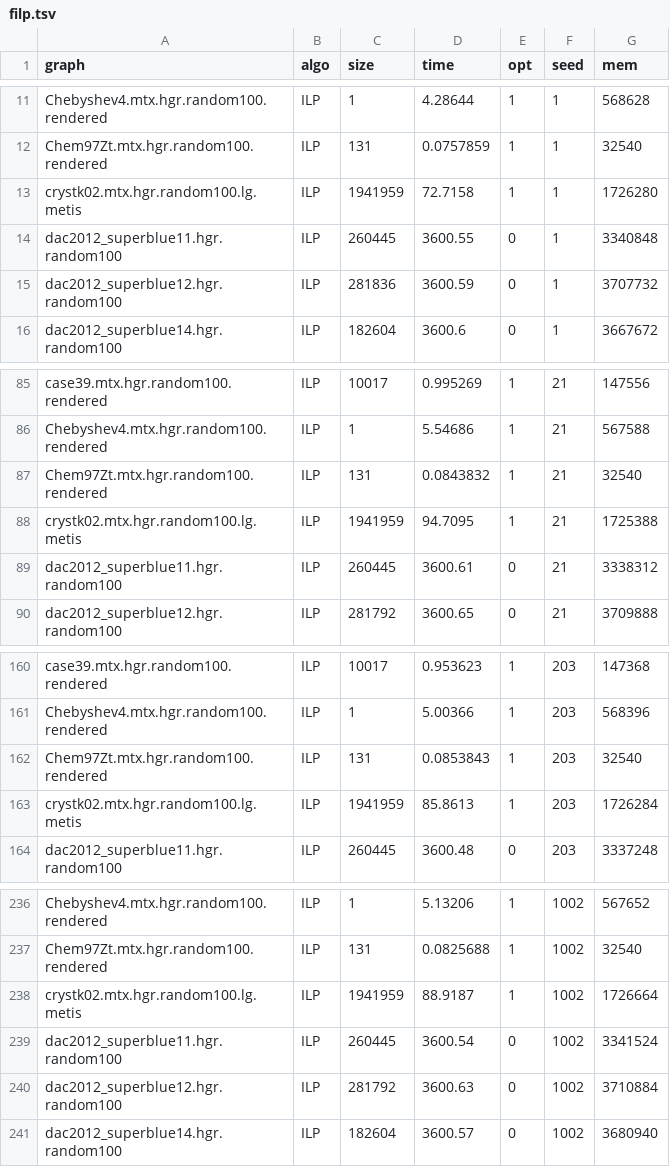
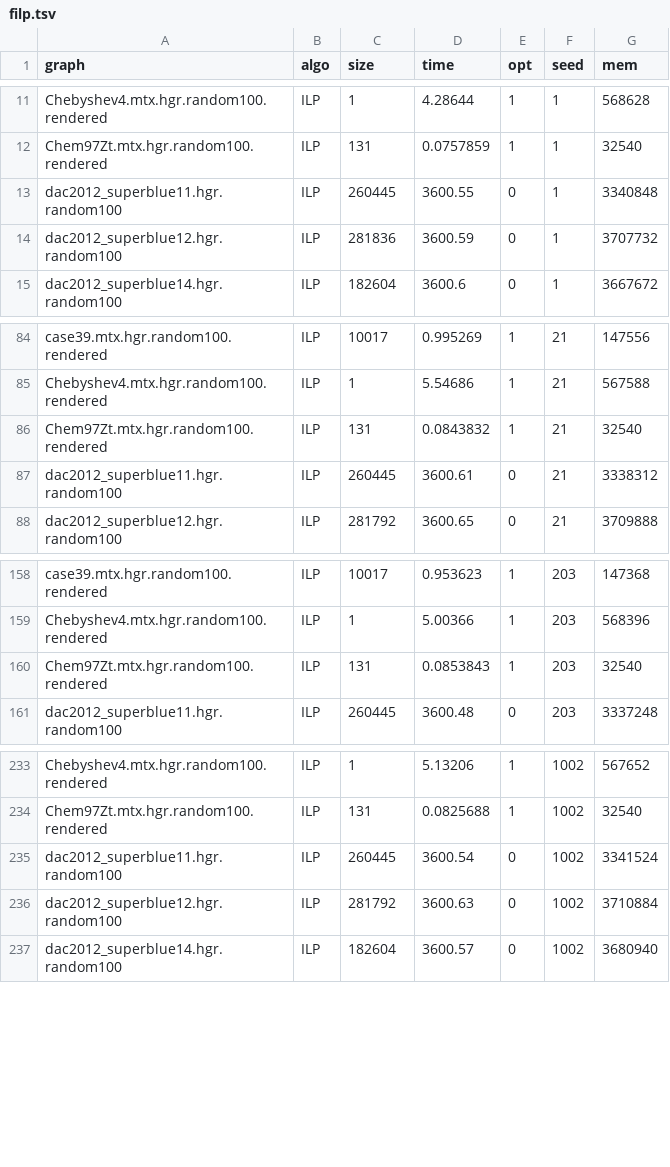
Before and after one commit to KarlsruheMIS/HyperMIS, a TSV file: results/ILP/filp.tsv, drawn as a sheet; only a part is shown, gaps mark what is left out.

```diff
--- a/results/ILP/filp.tsv
+++ b/results/ILP/filp.tsv
@@ -12,3 +12,2 @@ Chebyshev4.mtx.hgr.random100.rendered	ILP	1	4.28644	1	1	568628
 Chem97Zt.mtx.hgr.random100.rendered	ILP	131	0.0757859	1	1	32540
-crystk02.mtx.hgr.random100.lg.metis	ILP	1941959	72.7158	1	1	1726280
 dac2012_superblue11.hgr.random100	ILP	260445	3600.55	0	1	3340848
@@ -87,3 +86,2 @@ Chebyshev4.mtx.hgr.random100.rendered	ILP	1	5.54686	1	21	567588
 Chem97Zt.mtx.hgr.random100.rendered	ILP	131	0.0843832	1	21	32540
-crystk02.mtx.hgr.random100.lg.metis	ILP	1941959	94.7095	1	21	1725388
 dac2012_superblue11.hgr.random100	ILP	260445	3600.61	0	21	3338312
@@ -162,3 +160,2 @@ Chebyshev4.mtx.hgr.random100.rendered	ILP	1	5.00366	1	203	568396
 Chem97Zt.mtx.hgr.random100.rendered	ILP	131	0.0853843	1	203	32540
-crystk02.mtx.hgr.random100.lg.metis	ILP	1941959	85.8613	1	203	1726284
 dac2012_superblue11.hgr.random100	ILP	260445	3600.48	0	203	3337248
@@ -237,3 +234,2 @@ Chebyshev4.mtx.hgr.random100.rendered	ILP	1	5.13206	1	1002	567652
 Chem97Zt.mtx.hgr.random100.rendered	ILP	131	0.0825688	1	1002	32540
-crystk02.mtx.hgr.random100.lg.metis	ILP	1941959	88.9187	1	1002	1726664
 dac2012_superblue11.hgr.random100	ILP	260445	3600.54	0	1002	3341524
```
Also changed, not shown: results/ILP/nilp.tsv, results/RED/config_stats.tsv, 16 other files.
